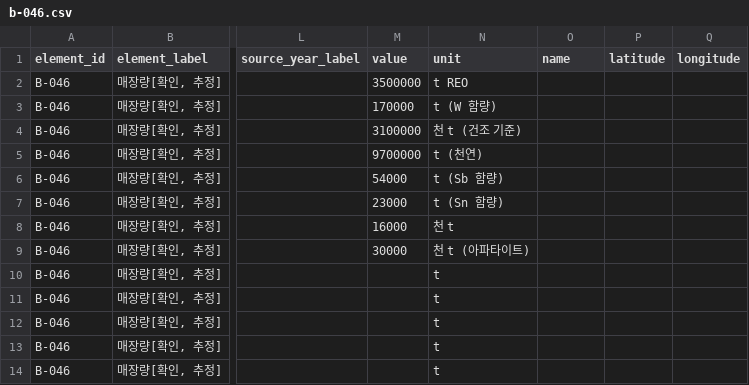
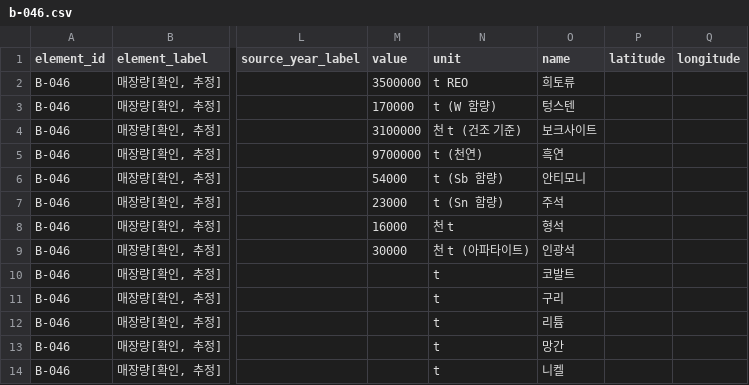
Before and after one commit to exoprime-sketch/nigtldcmap, a CSV file: public/data/vietnam/v2/downloads/b-046.csv, drawn as a sheet; only a part is shown, gaps mark what is left out; the diff names each change by its address in the sheet, - before the commit and + after, or states it on an @@ line.

```diff
--- a/public/data/vietnam/v2/downloads/b-046.csv
+++ b/public/data/vietnam/v2/downloads/b-046.csv
-O2 (name): (empty)
+O2 (name): 희토류
-O3 (name): (empty)
+O3 (name): 텅스텐
-O4 (name): (empty)
+O4 (name): 보크사이트
-O5 (name): (empty)
+O5 (name): 흑연
-O6 (name): (empty)
+O6 (name): 안티모니
-O7 (name): (empty)
+O7 (name): 주석
-O8 (name): (empty)
+O8 (name): 형석
-O9 (name): (empty)
+O9 (name): 인광석
-O10 (name): (empty)
+O10 (name): 코발트
-O11 (name): (empty)
+O11 (name): 구리
-O12 (name): (empty)
+O12 (name): 리튬
-O13 (name): (empty)
+O13 (name): 망간
-O14 (name): (empty)
+O14 (name): 니켈
```
Also changed, not shown: public/data/vietnam/v2/downloads/b-047.csv, public/data/vietnam/v2/downloads/e-006.csv, 30 other files.
